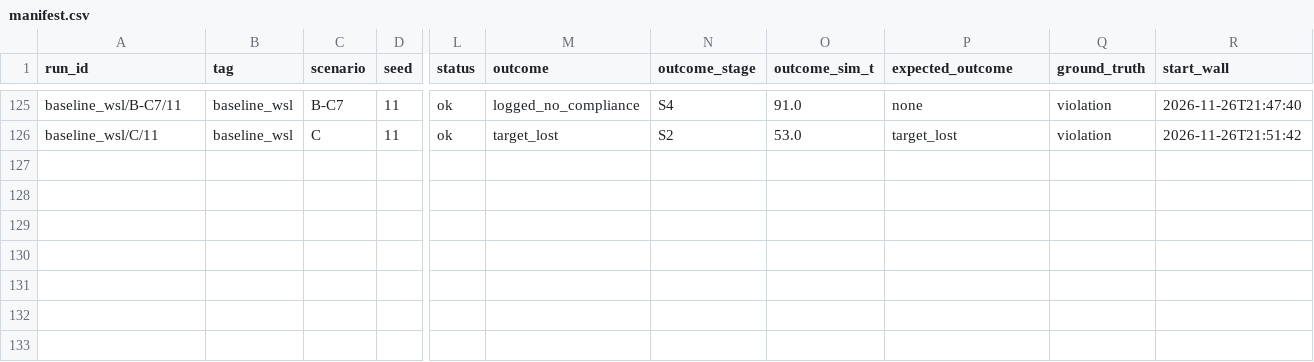
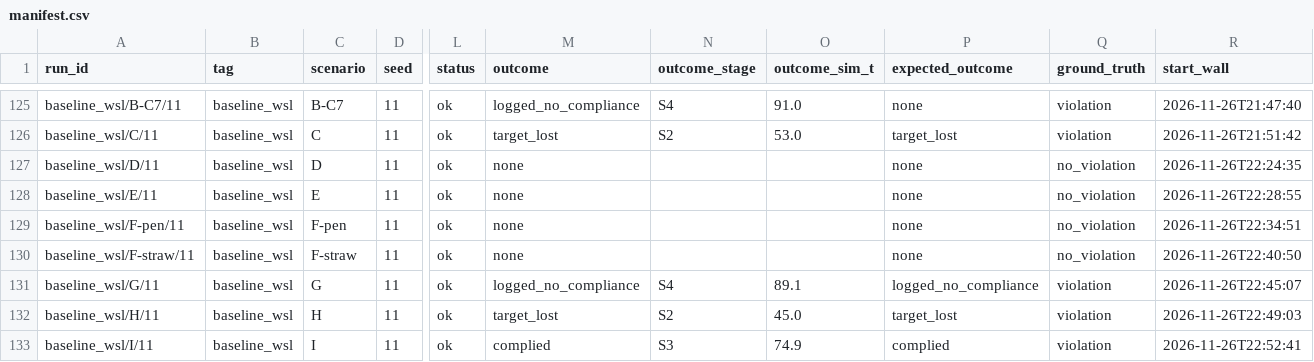
Before and after one commit to deshwind/yoru_robot_publication, a CSV file: evaluation/recordings/baseline_wsl/manifest.csv, drawn as a sheet; only a part is shown, gaps mark what is left out; rows hold the shown columns only; the diff names each change by its address in the sheet, - before the commit and + after, or states it on an @@ line.

```diff
--- a/evaluation/recordings/baseline_wsl/manifest.csv
+++ b/evaluation/recordings/baseline_wsl/manifest.csv
+row 127: baseline_wsl/D/11 | baseline_wsl | D | 11 | ok | none |  |  | none | no_violation | 2026-11-26T22:24:35
+row 128: baseline_wsl/E/11 | baseline_wsl | E | 11 | ok | none |  |  | none | no_violation | 2026-11-26T22:28:55
+row 129: baseline_wsl/F-pen/11 | baseline_wsl | F-pen | 11 | ok | none |  |  | none | no_violation | 2026-11-26T22:34:51
+row 130: baseline_wsl/F-straw/11 | baseline_wsl | F-straw | 11 | ok | none |  |  | none | no_violation | 2026-11-26T22:40:50
+row 131: baseline_wsl/G/11 | baseline_wsl | G | 11 | ok | logged_no_compliance | S4 | 89.1 | logged_no_compliance | violation | 2026-11-26T22:45:07
+row 132: baseline_wsl/H/11 | baseline_wsl | H | 11 | ok | target_lost | S2 | 45.0 | target_lost | violation | 2026-11-26T22:49:03
+row 133: baseline_wsl/I/11 | baseline_wsl | I | 11 | ok | complied | S3 | 74.9 | complied | violation | 2026-11-26T22:52:41
```
Also changed, not shown: 12 other files.
